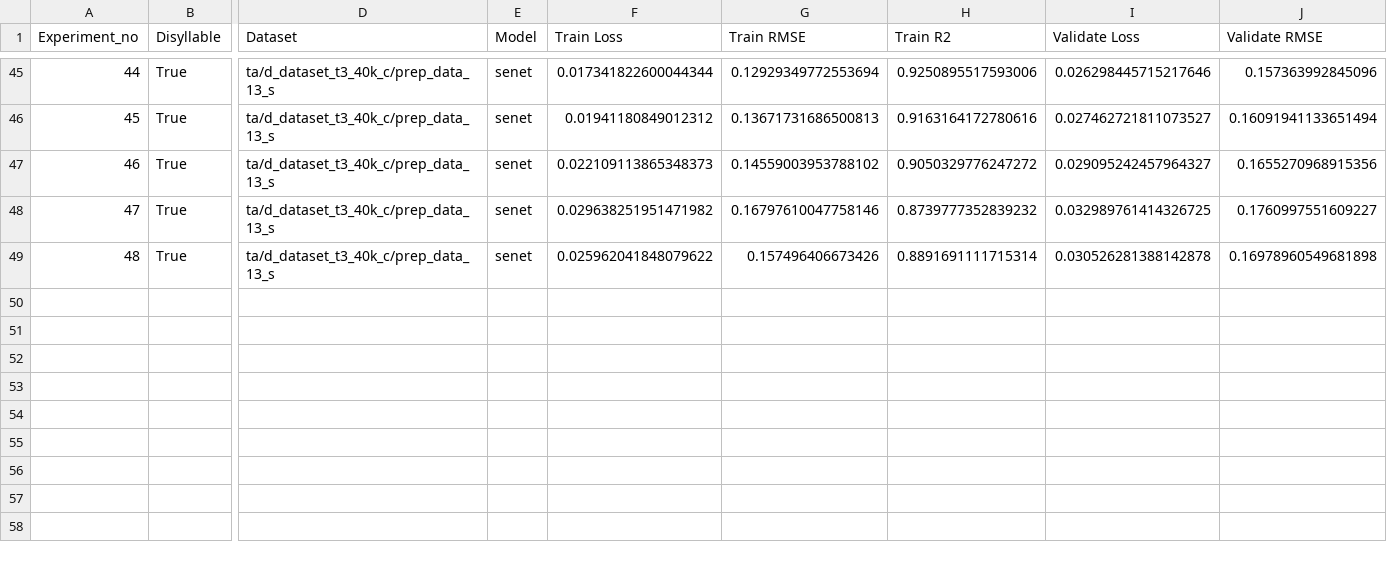
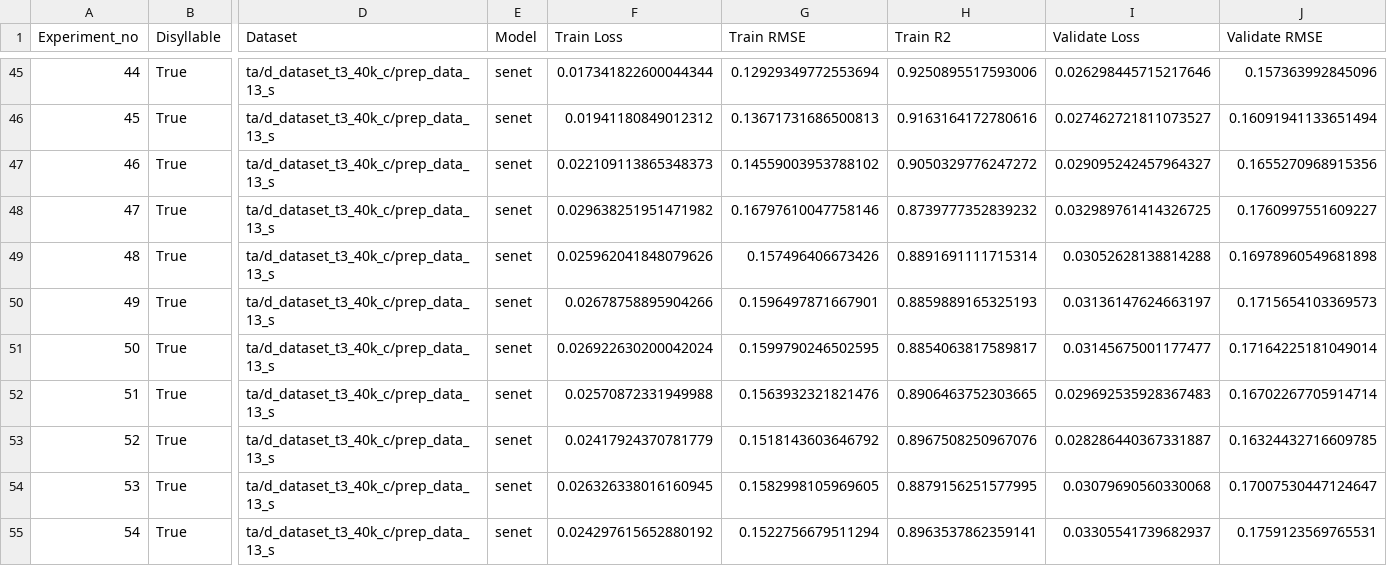
Before and after one commit to thanatlap/master-thesis-vocal-tract-inversion-journal, a CSV file: thesis_log.csv, drawn as a sheet; only a part is shown, gaps mark what is left out; rows hold the shown columns only; the diff names each change by its address in the sheet, - before the commit and + after, or states it on an @@ line.

Commit message:
model #55
add batch norm

```diff
--- a/thesis_log.csv
+++ b/thesis_log.csv
-F49 (Train Loss): 0.025962041848079622
+F49 (Train Loss): 0.025962041848079626
-I49 (Validate Loss): 0.030526281388142878
+I49 (Validate Loss): 0.03052628138814288
+row 50: 49 | True | ta/d_dataset_t3_40k_c/prep_data_13_s | senet | 0.02678758895904266 | 0.1596497871667901 | 0.8859889165325193 | 0.03136147624663197 | 0.1715654103369573
+row 51: 50 | True | ta/d_dataset_t3_40k_c/prep_data_13_s | senet | 0.026922630200042024 | 0.1599790246502595 | 0.8854063817589817 | 0.03145675001177477 | 0.17164225181049014
+row 52: 51 | True | ta/d_dataset_t3_40k_c/prep_data_13_s | senet | 0.02570872331949988 | 0.1563932321821476 | 0.8906463752303665 | 0.029692535928367483 | 0.16702267705914714
+row 53: 52 | True | ta/d_dataset_t3_40k_c/prep_data_13_s | senet | 0.02417924370781779 | 0.1518143603646792 | 0.8967508250967076 | 0.028286440367331887 | 0.16324432716609785
+row 54: 53 | True | ta/d_dataset_t3_40k_c/prep_data_13_s | senet | 0.026326338016160945 | 0.1582998105969605 | 0.8879156251577995 | 0.03079690560330068 | 0.17007530447124647
+row 55: 54 | True | ta/d_dataset_t3_40k_c/prep_data_13_s | senet | 0.024297615652880192 | 0.1522756679511294 | 0.8963537862359141 | 0.03305541739682937 | 0.1759123569765531
```
Also changed, not shown: 3 other files.
